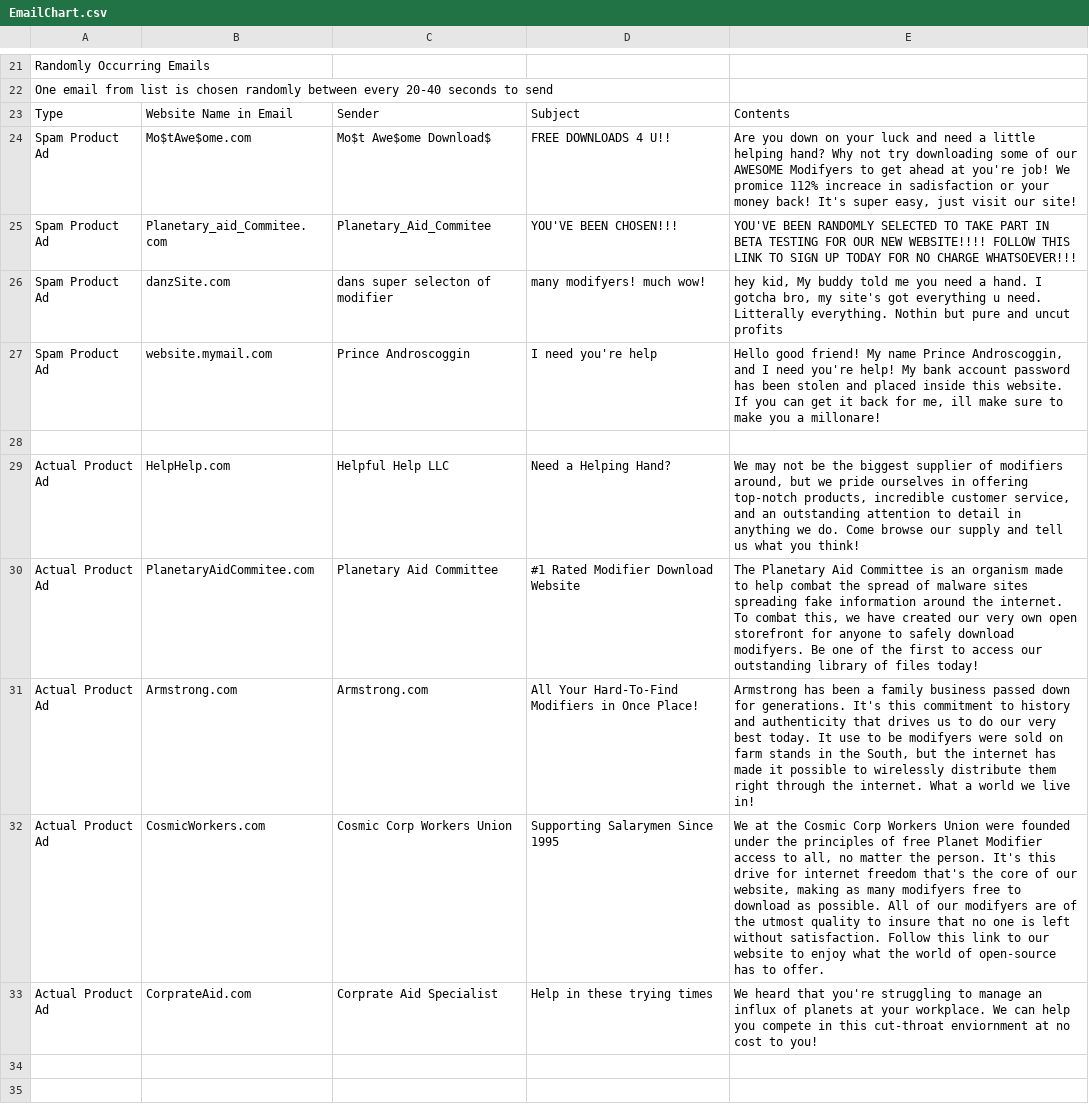
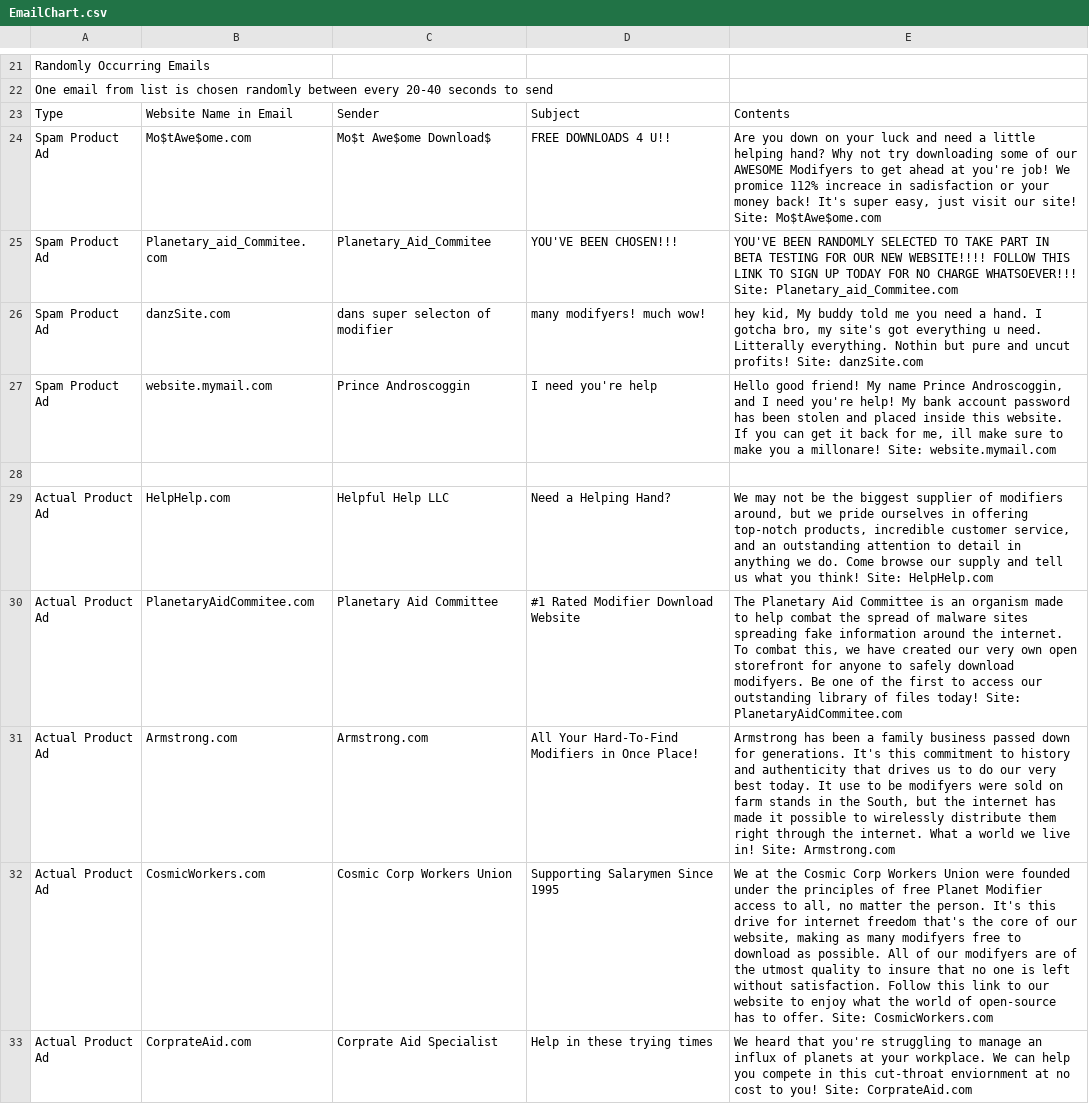
Before and after one commit to Robin-DePaepe/CosmicMajorGameJam2021, a CSV file: CosmicMajorGameJam2021/Assets/Resources/EmailChart.csv, drawn as a sheet; only a part is shown, gaps mark what is left out; the diff names each change by its address in the sheet, - before the commit and + after, or states it on an @@ line.

Commit message:
updated e-mail chart

```diff
--- a/CosmicMajorGameJam2021/Assets/Resources/EmailChart.csv
+++ b/CosmicMajorGameJam2021/Assets/Resources/EmailChart.csv
-E24: …our site!
+E24: …our site! Site: Mo$tAwe$ome.com
-E25: …CHARGE WHATSOEVER!!!
+E25: …CHARGE WHATSOEVER!!! Site: Planetary_aid_Commitee.com
-E26: …and uncut profits
+E26: …and uncut profits! Site: danzSite.com
-E27: …a millonare!
+E27: …a millonare! Site: website.mymail.com
-E29: …you think!
+E29: …you think! Site: HelpHelp.com
-E30: …files today!
+E30: …files today! Site: PlanetaryAidCommitee.com
-E31: …live in!
+E31: …live in! Site: Armstrong.com
-E32: …to offer.
+E32: …to offer. Site: CosmicWorkers.com
-E33: …to you!
+E33: …to you! Site: CorprateAid.com
```
